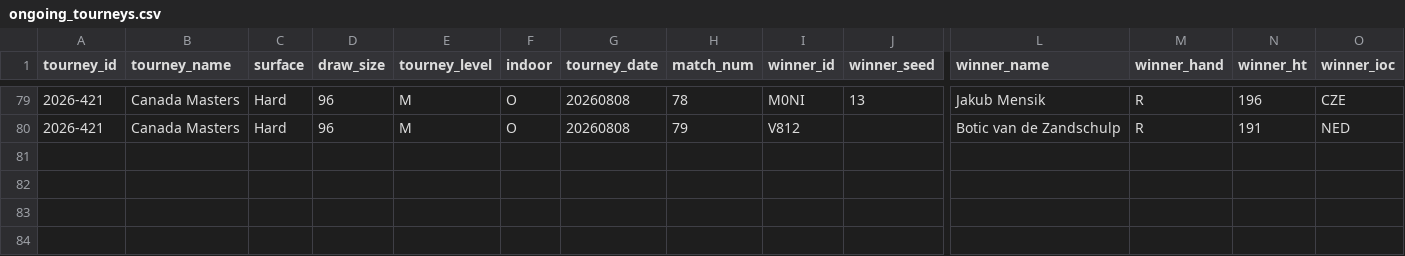
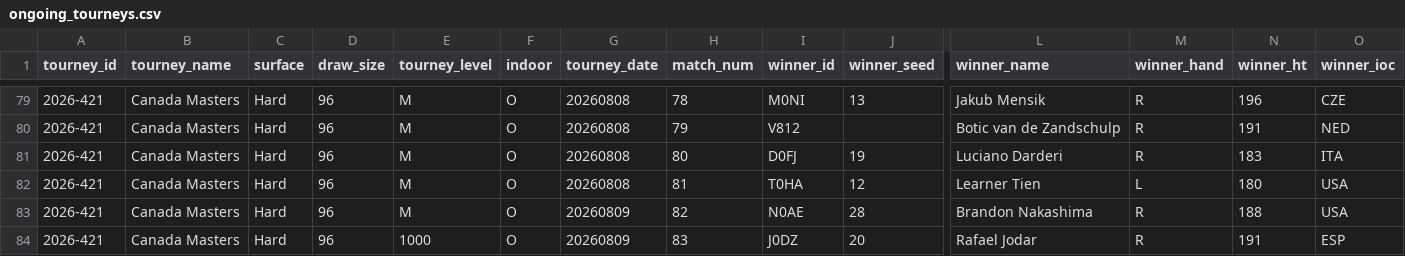
Before and after one commit to gmalbert/tennis-predictions, a CSV file: tml-data/ongoing_tourneys.csv, drawn as a sheet; only a part is shown, gaps mark what is left out; rows hold the shown columns only; the diff names each change by its address in the sheet, - before the commit and + after, or states it on an @@ line.

```diff
--- a/tml-data/ongoing_tourneys.csv
+++ b/tml-data/ongoing_tourneys.csv
+row 81: 2026-421 | Canada Masters | Hard | 96 | M | O | 20260808 | 80 | D0FJ | 19 | Luciano Darderi | R | 183 | ITA
+row 82: 2026-421 | Canada Masters | Hard | 96 | M | O | 20260808 | 81 | T0HA | 12 | Learner Tien | L | 180 | USA
+row 83: 2026-421 | Canada Masters | Hard | 96 | M | O | 20260809 | 82 | N0AE | 28 | Brandon Nakashima | R | 188 | USA
+row 84: 2026-421 | Canada Masters | Hard | 96 | 1000 | O | 20260809 | 83 | J0DZ | 20 | Rafael Jodar | R | 191 | ESP
```
Also changed, not shown: data_files/flashscore_odds_history.csv, 3 other files.
